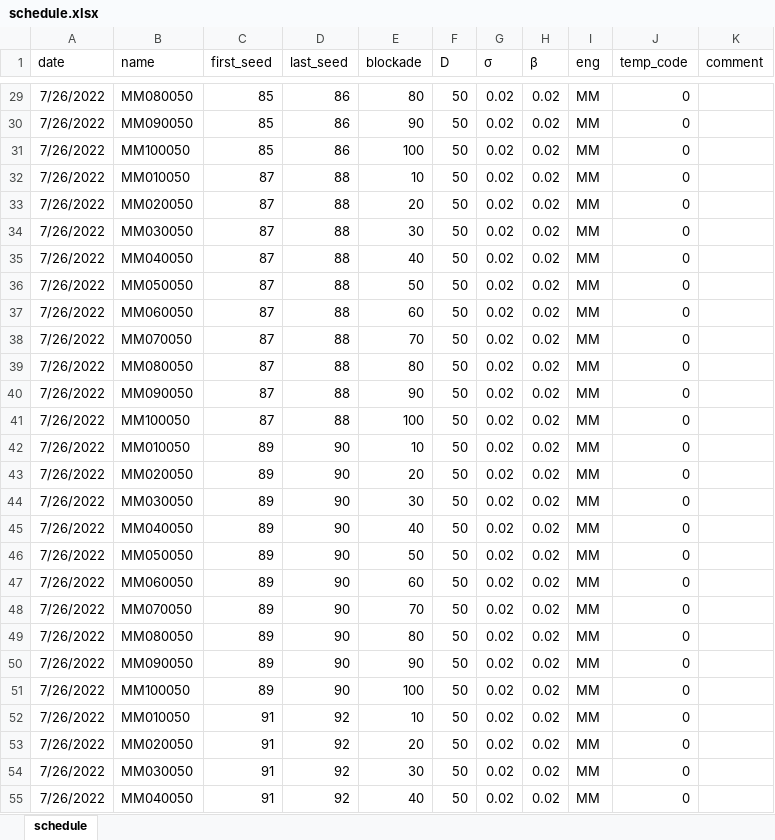
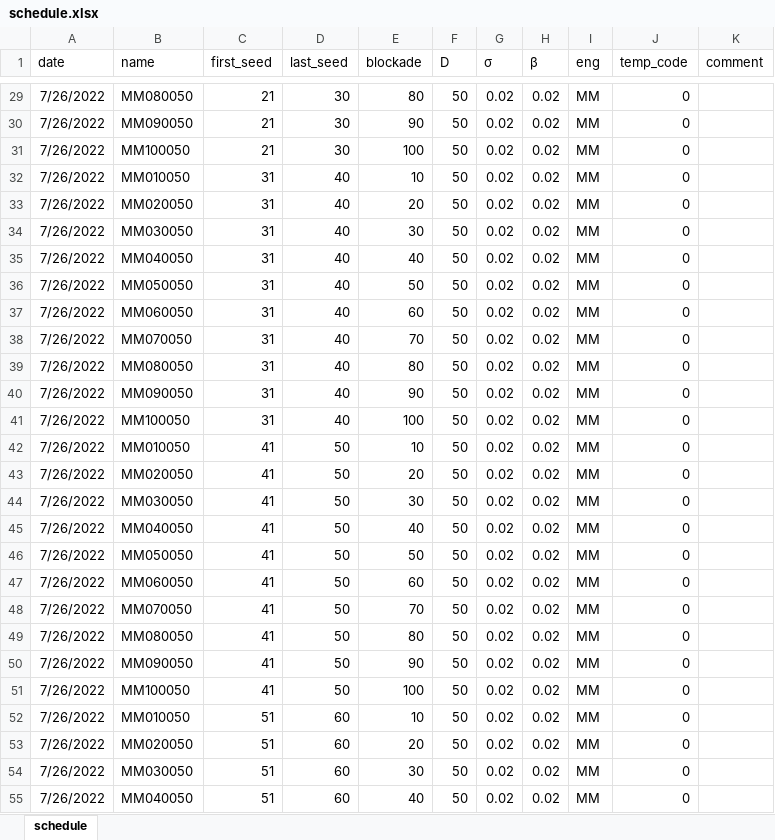
Before and after one commit to dsryu0822/aespa, an Excel workbook: schedule.xlsx, sheet schedule, drawn as a sheet; only a part is shown, gaps mark what is left out; values as stored, in another font and other column widths than the file's, no borders; the diff covers the shown part only; the diff names each change by its address in the sheet, - before the commit and + after, or states it on an @@ line.

```diff
--- a/schedule.xlsx (sheet schedule)
+++ b/schedule.xlsx (sheet schedule)
-C29:C31 (first_seed): 85
+C29:C31 (first_seed): 21
-D29:D31 (last_seed): 86
+D29:D31 (last_seed): 30
-C32:C41 (first_seed): 87
+C32:C41 (first_seed): 31
-D32:D41 (last_seed): 88
+D32:D41 (last_seed): 40
-C42:C51 (first_seed): 89
+C42:C51 (first_seed): 41
-D42:D51 (last_seed): 90
+D42:D51 (last_seed): 50
-C52:C55 (first_seed): 91
+C52:C55 (first_seed): 51
-D52:D55 (last_seed): 92
+D52:D55 (last_seed): 60
```
Also changed, not shown: 327 edited cells elsewhere in this sheet, 2 other files.
